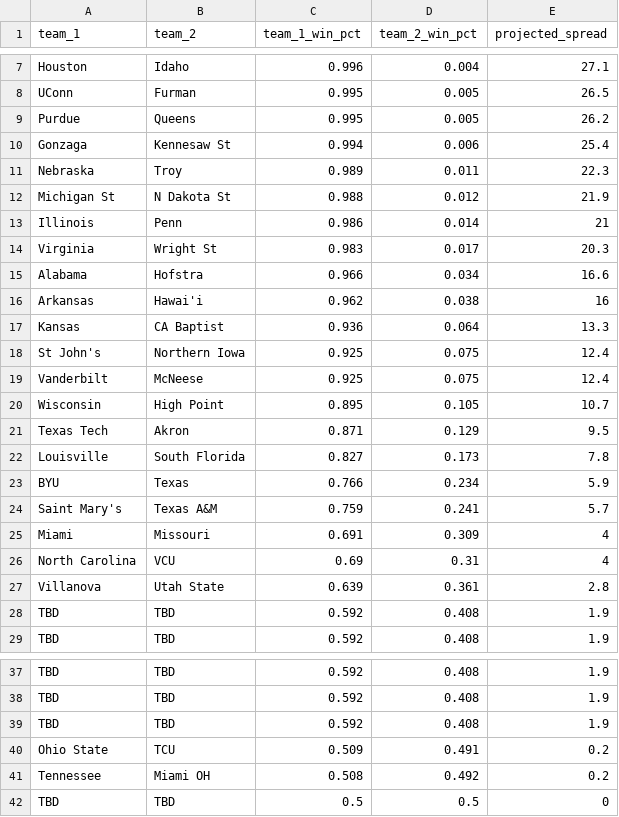
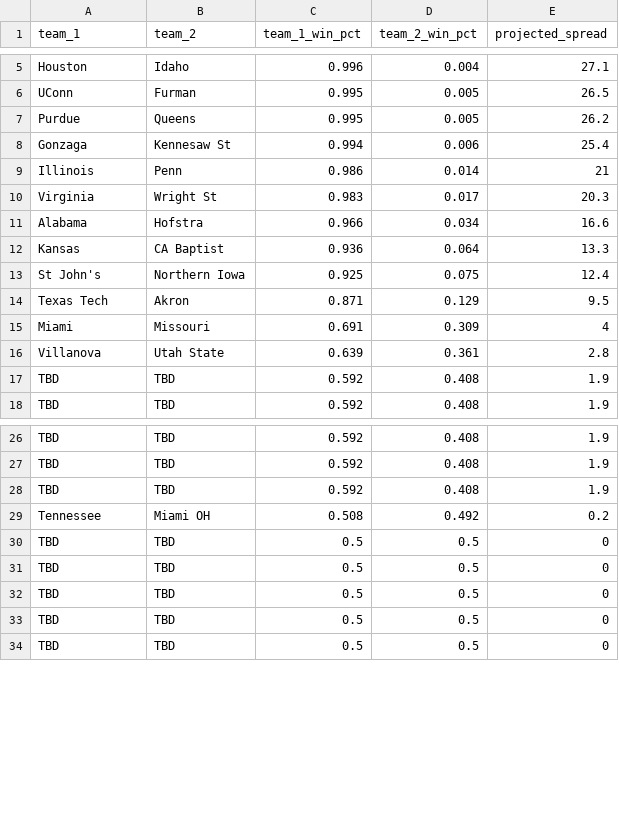
Before and after one commit to lukecassada05-eng/lukecassada.github.io, a CSV file: CBB/data/CBB_Elo_Future_Game_Predictions.csv, drawn as a sheet; only a part is shown, gaps mark what is left out; the diff covers the shown part only.

```diff
--- a/CBB/data/CBB_Elo_Future_Game_Predictions.csv
+++ b/CBB/data/CBB_Elo_Future_Game_Predictions.csv
@@ -10,4 +8,2 @@ Purdue,Queens,0.995,0.005,26.2
 Gonzaga,Kennesaw St,0.994,0.006,25.4
-Nebraska,Troy,0.989,0.011,22.3
-Michigan St,N Dakota St,0.988,0.012,21.9
 Illinois,Penn,0.986,0.014,21
@@ -15,13 +11,6 @@ Virginia,Wright St,0.983,0.017,20.3
 Alabama,Hofstra,0.966,0.034,16.6
-Arkansas,Hawai'i,0.962,0.038,16
 Kansas,CA Baptist,0.936,0.064,13.3
 St John's,Northern Iowa,0.925,0.075,12.4
-Vanderbilt,McNeese,0.925,0.075,12.4
-Wisconsin,High Point,0.895,0.105,10.7
 Texas Tech,Akron,0.871,0.129,9.5
-Louisville,South Florida,0.827,0.173,7.8
-BYU,Texas,0.766,0.234,5.9
-Saint Mary's,Texas A&M,0.759,0.241,5.7
 Miami,Missouri,0.691,0.309,4
-North Carolina,VCU,0.69,0.31,4
 Villanova,Utah State,0.639,0.361,2.8
@@ -39,4 +28,7 @@ TBD,TBD,0.592,0.408,1.9
 TBD,TBD,0.592,0.408,1.9
-Ohio State,TCU,0.509,0.491,0.2
 Tennessee,Miami OH,0.508,0.492,0.2
+TBD,TBD,0.5,0.5,0
+TBD,TBD,0.5,0.5,0
+TBD,TBD,0.5,0.5,0
+TBD,TBD,0.5,0.5,0
 TBD,TBD,0.5,0.5,0
```
Also changed, not shown: 2 removed rows elsewhere in this file, CBB/data/CBB_Projected_Final_Records_2026.csv, CBB/data/CBB_Projected_Records_SOS_2026.csv.
